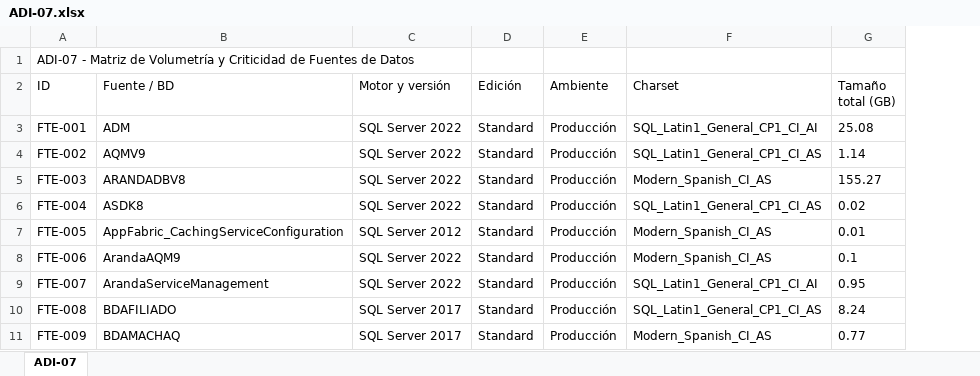
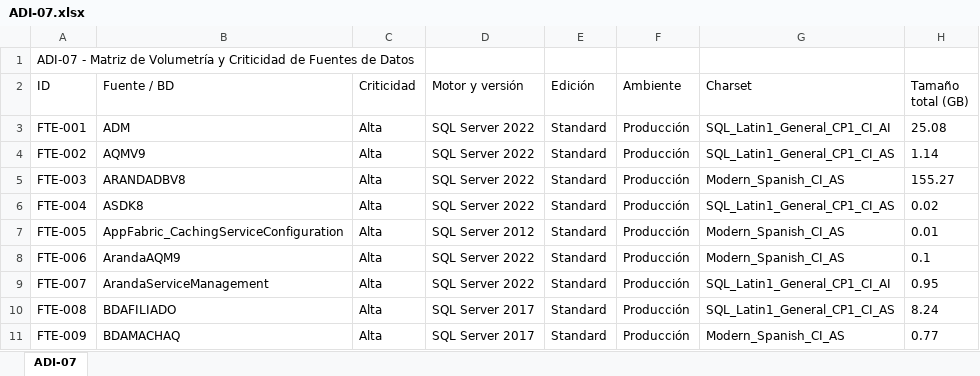
Before and after one commit to bienheladas/bdi_onp, an Excel workbook: client/public/artefactos/ADI-07.xlsx, sheet ADI-07, drawn as a sheet; only a part is shown; values as stored, in another font and other column widths than the file's, no borders; the diff names each change by its address in the sheet, - before the commit and + after, or states it on an @@ line.

```diff
--- a/client/public/artefactos/ADI-07.xlsx (sheet ADI-07)
+++ b/client/public/artefactos/ADI-07.xlsx (sheet ADI-07)
+column C (Criticidad), rows 3-11: all Alta
```
Also changed, not shown: client/public/artefactos/ADI-01.xlsx, client/public/artefactos/ADI-03.xlsx, 6 other files.
